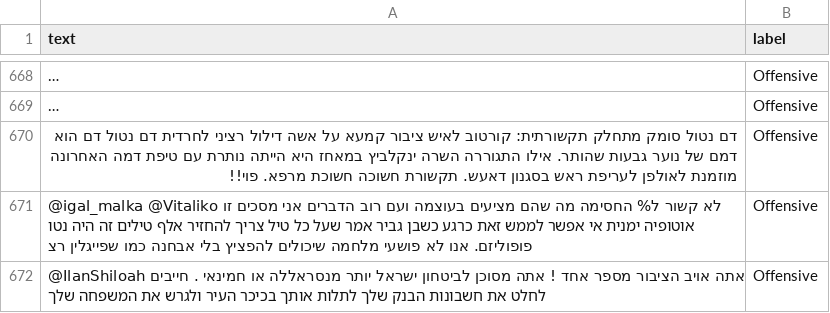
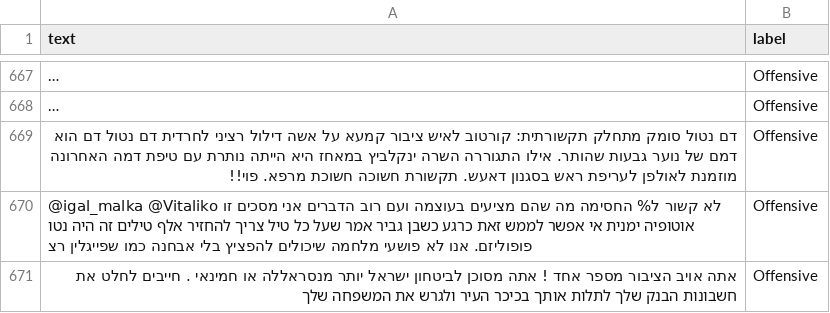
Before and after one commit to 27MH/heBERT, a CSV file: data/test.csv, drawn as a sheet; only a part is shown, gaps mark what is left out; long unchanged cells end in …; addresses are those after the commit; the diff covers the shown part only; the diff names each change by its address in the sheet, - before the commit and + after, or states it on an @@ line.

```diff
--- a/data/test.csv
+++ b/data/test.csv
-A671 (text): @IlanShiloah אתה אויב…
+A671 (text): אתה אויב…
```
Also changed, not shown: 1 added row and 1 removed row elsewhere in this file, data/train.csv, data/val.csv.
